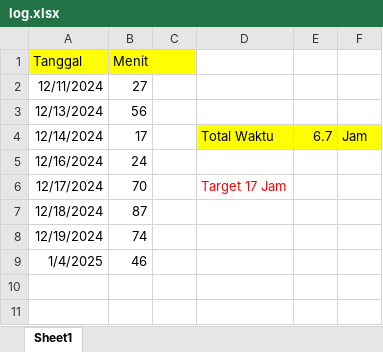
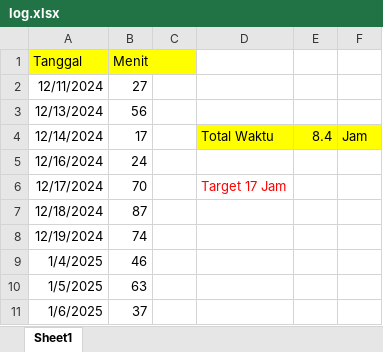
Before and after one commit to PradanaB4CKUP/mypengaduan, an Excel workbook: log/log.xlsx, sheet Sheet1, drawn as a sheet; values as stored, in another font and other column widths than the file's, no borders; the diff names each change by its address in the sheet, - before the commit and + after, or states it on an @@ line.

```diff
--- a/log/log.xlsx (sheet Sheet1)
+++ b/log/log.xlsx (sheet Sheet1)
-E4: 6.7
+E4: 8.4
+row 10: 1/5/2025 | 63
+row 11: 1/6/2025 | 37
```
Also changed, not shown: 13 other files.
